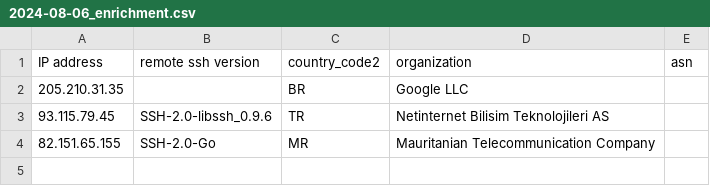
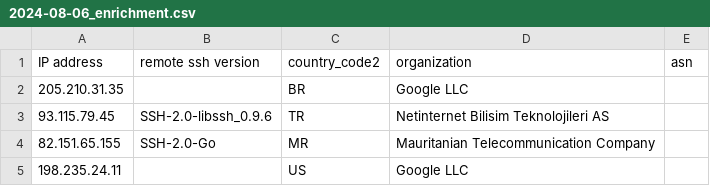
Before and after one commit to euphoria95/cowrie_honeypot_results, a CSV file: 2024-08-06_enrichment.csv, drawn as a sheet.

Commit message:
Update enrichment data for 2024-08-06

```diff
--- a/2024-08-06_enrichment.csv
+++ b/2024-08-06_enrichment.csv
@@ -4 +4,2 @@ IP address,remote ssh version,country_code2,organization,asn
 82.151.65.155,SSH-2.0-Go,MR,Mauritanian Telecommunication Company,
+198.235.24.11,,US,Google LLC,
```
